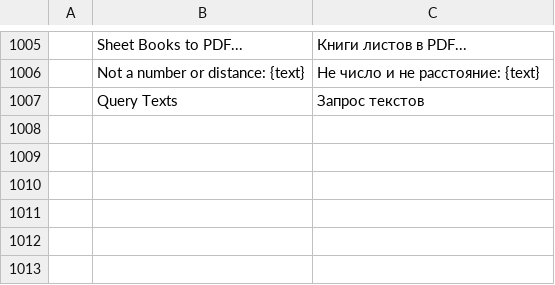
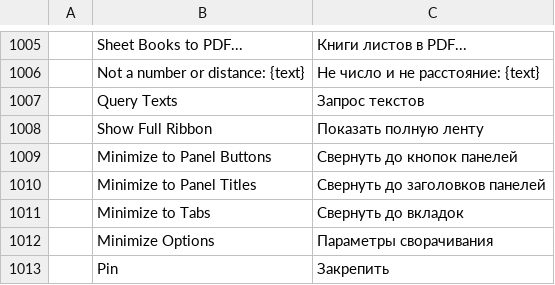
Before and after one commit to KaanAlper/AsenaCAD, a TSV file: crates/ui-egui/src/i18n/ru.tsv, drawn as a sheet; only a part is shown, gaps mark what is left out.

Commit message:
feat(ui): ribbon tab row, panels, slide-outs and adaptive collapse
ribbon::show draws the tab row (tabs in order, the selected one highlighted,
the minimize button cycling Full -> Panel Buttons -> Panel Titles -> Tabs and
its menu of the four states) and the selected tab's panel strip: 97 px panels
packed left to right with 1 px dividers, small rows at +5/+29/+53, an 18 px
title bar with "▾" for panels with a slide-out and the dialog launcher at its
right end.

layout.rs derives each panel's width from its items. A narrow window first
hides small items' labels panel by panel from the right, then collapses whole
panels from the right into 60 px panel buttons (pure `collapse` and `fit`, unit
tested). At 1280 px this collapses Properties, Groups, Utilities, Clipboard and
View, as observed.

slideout.rs: a panel's slide-out drops below the strip with a pin at its
bottom-left; a collapsed panel's button shows the full panel as a popup. One
is open at a time; unpinned, it closes 0.5 s after the pointer leaves, on a
click elsewhere or on Escape, and an open split/combo menu counts as inside.

Items have stable keys "<tab>/<panel>/<i>" and "<tab>/<panel>/slideout/<i>"
wherever the panel is shown; split memory uses them and each item gets its
own egui id scope. UiState gains ribbon_tab ("Home") and ribbon_min (Full).
Not wired into draw yet. New strings are in every catalog.

```diff
--- a/crates/ui-egui/src/i18n/ru.tsv
+++ b/crates/ui-egui/src/i18n/ru.tsv
@@ -1007 +1007,7 @@
 	Query Texts	Запрос текстов
+	Show Full Ribbon	Показать полную ленту
+	Minimize to Panel Buttons	Свернуть до кнопок панелей
+	Minimize to Panel Titles	Свернуть до заголовков панелей
+	Minimize to Tabs	Свернуть до вкладок
+	Minimize Options	Параметры сворачивания
+	Pin	Закрепить
```
Also changed, not shown: crates/ui-egui/src/i18n/ar.tsv, crates/ui-egui/src/i18n/cs.tsv, 18 other files.
